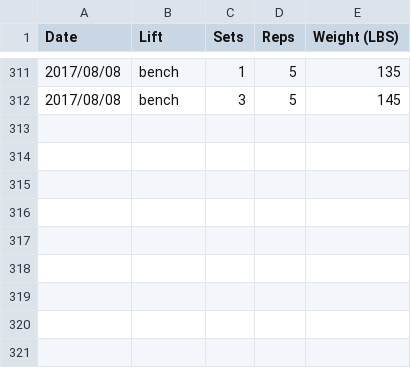
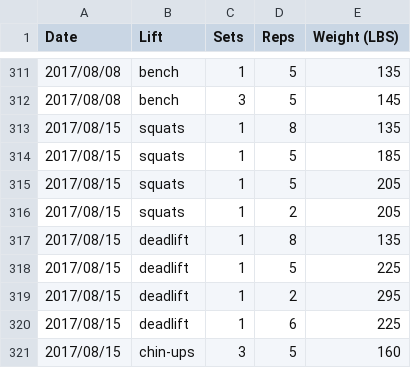
Before and after one commit to qpfiffer/qpfiffer.com, a CSV file: static/lifts.csv, drawn as a sheet; only a part is shown, gaps mark what is left out; the diff names each change by its address in the sheet, - before the commit and + after, or states it on an @@ line.

Commit message:
lifts

```diff
--- a/static/lifts.csv
+++ b/static/lifts.csv
+row 313: 2017/08/15 | squats | 1 | 8 | 135
+row 314: 2017/08/15 | squats | 1 | 5 | 185
+row 315: 2017/08/15 | squats | 1 | 5 | 205
+row 316: 2017/08/15 | squats | 1 | 2 | 205
+row 317: 2017/08/15 | deadlift | 1 | 8 | 135
+row 318: 2017/08/15 | deadlift | 1 | 5 | 225
+row 319: 2017/08/15 | deadlift | 1 | 2 | 295
+row 320: 2017/08/15 | deadlift | 1 | 6 | 225
+row 321: 2017/08/15 | chin-ups | 3 | 5 | 160
```
Also changed, not shown: 2 other files.
